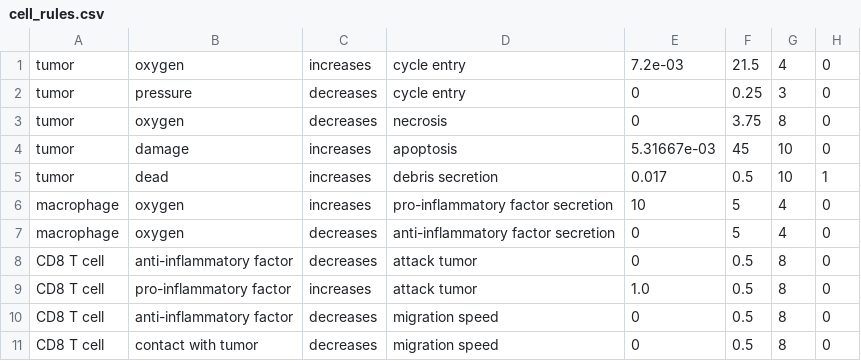
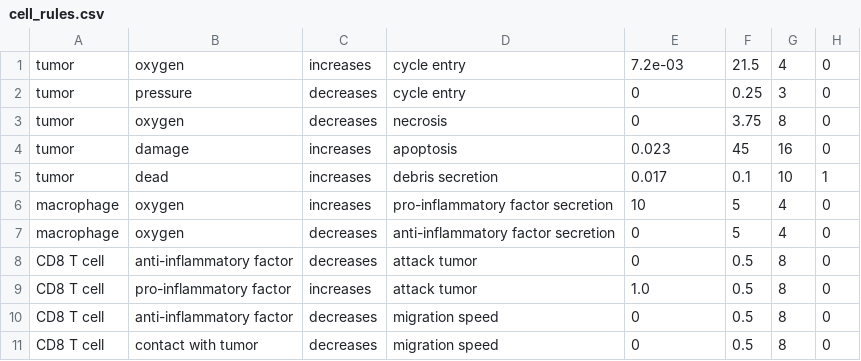
Before and after one commit to PhysiCell-Models/grammar_samples, a CSV file: user_projects/example3_immune/config/cell_rules.csv, drawn as a sheet.

Commit message:
updated domain, rules, and phagocytosis

```diff
--- a/user_projects/example3_immune/config/cell_rules.csv
+++ b/user_projects/example3_immune/config/cell_rules.csv
@@ -3,4 +3,4 @@ tumor,pressure,decreases,cycle entry,0,0.25,3,0
 tumor,oxygen,decreases,necrosis,0,3.75,8,0
-tumor,damage,increases,apoptosis,5.31667e-03,45,10,0
-tumor,dead,increases,debris secretion,0.017,0.5,10,1
+tumor,damage,increases,apoptosis,0.023,45,16,0
+tumor,dead,increases,debris secretion,0.017,0.1,10,1
 macrophage,oxygen,increases,pro-inflammatory factor secretion,10,5,4,0
```
Also changed, not shown: 2 other files.
